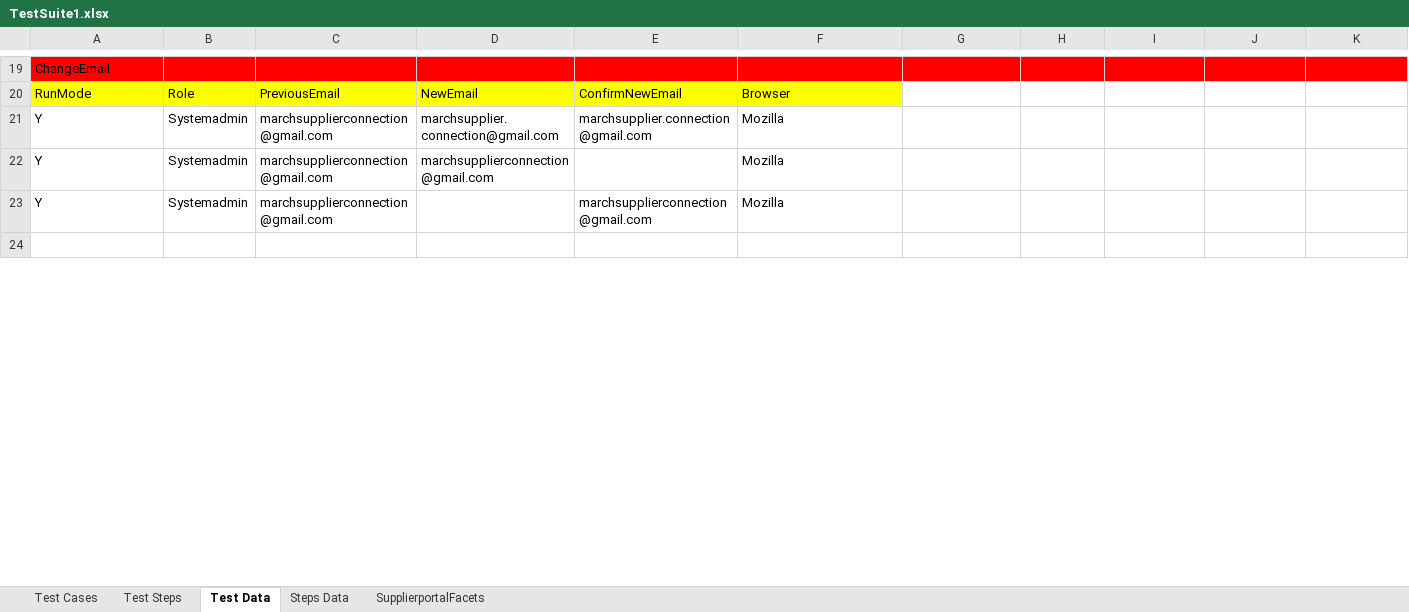
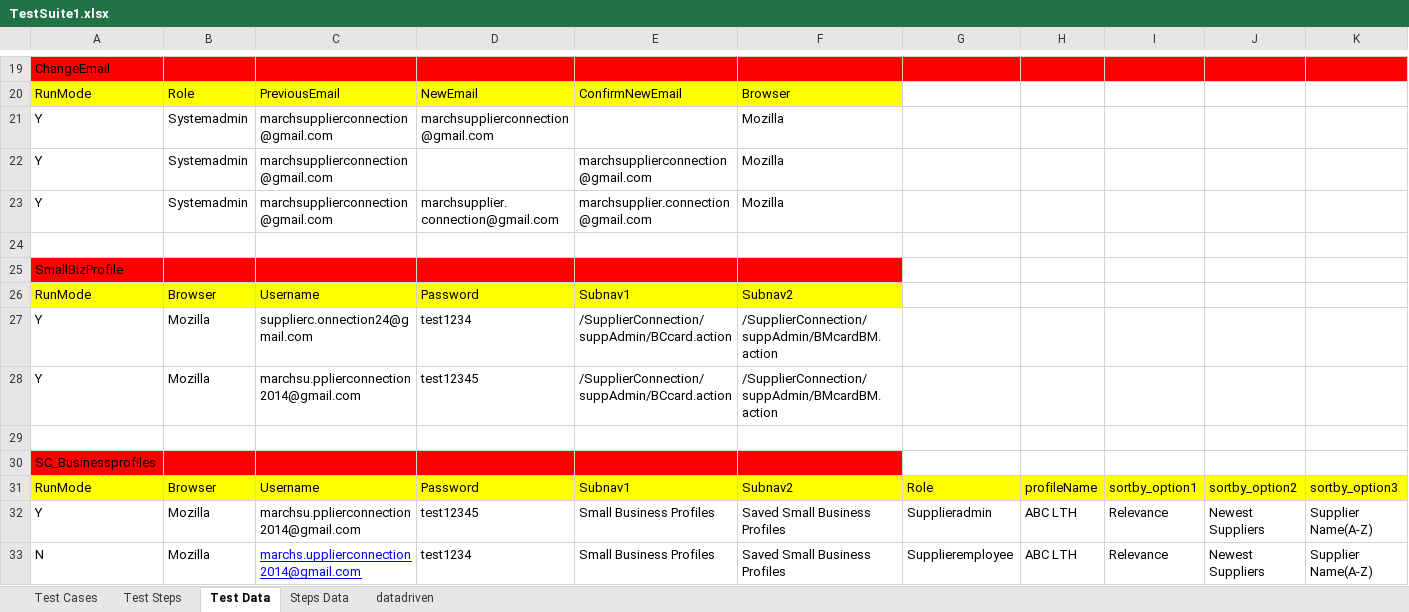
Before and after one commit to surajprsd/SupplierConnection, an Excel workbook: src/com/supplierconnection/xls/TestSuite1.xlsx, sheet Test Data, drawn as a sheet; only a part is shown, gaps mark what is left out; the shorter side is filled out with more unchanged rows; values as stored, in another font and other column widths than the file's, no borders; rows hold the shown columns only; the diff covers the shown part only; the diff names each change by its address in the sheet, - before the commit and + after, or states it on an @@ line.

```diff
--- a/src/com/supplierconnection/xls/TestSuite1.xlsx (sheet Test Data)
+++ b/src/com/supplierconnection/xls/TestSuite1.xlsx (sheet Test Data)
-sheet tab: SupplierportalFacets
+sheet tab: datadriven
@@ row 21 moved to row 23: Y @@
+row 24: (empty)
+row 25: SmallBizProfile
+row 26: RunMode | Browser | Username | Password | Subnav1 | Subnav2
+row 27: Y | Mozilla | supplierc.onnection24@gmail.com | test1234 | /SupplierConnection/suppAdmin/BCcard.action | /SupplierConnection/suppAdmin/BMcardBM.action
+row 28: Y | Mozilla | marchsu.pplierconnection2014@gmail.com | test12345 | /SupplierConnection/suppAdmin/BCcard.action | /SupplierConnection/suppAdmin/BMcardBM.action
+row 29: (empty)
+row 30: SC_Businessprofiles
+row 31: RunMode | Browser | Username | Password | Subnav1 | Subnav2 | Role | profileName | sortby_option1 | sortby_option2 | sortby_option3
+row 32: Y | Mozilla | marchsu.pplierconnection2014@gmail.com | test12345 | Small Business Profiles | Saved Small Business Profiles | Supplieradmin | ABC LTH | Relevance | Newest Suppliers | Supplier Name(A-Z)
+row 33: N | Mozilla | marchs.upplierconnection2014@gmail.com | test1234 | Small Business Profiles | Saved Small Business Profiles | Supplieremployee | ABC LTH | Relevance | Newest Suppliers | Supplier Name(A-Z)
```
Also changed, not shown: 30 added rows, 4 removed rows, 3 edited cells and cell formats elsewhere in this sheet, sheet Test Steps, sheet Steps Data, sheet datadriven, sheet Test Cases.
